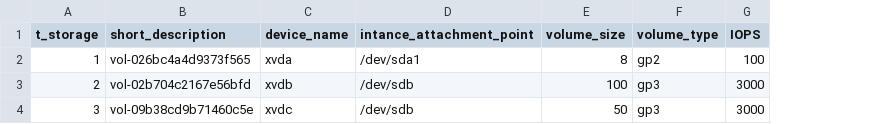
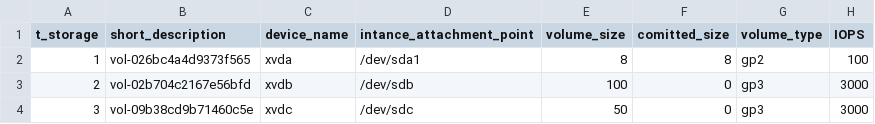
Before and after one commit to TCS2211194M1/Antares_project, a CSV file: tablas/t_storage.csv, drawn as a sheet; only a part is shown; the diff names each change by its address in the sheet, - before the commit and + after, or states it on an @@ line.

Commit message:
Update t_storage.csv

```diff
--- a/tablas/t_storage.csv
+++ b/tablas/t_storage.csv
+column F (comitted_size), rows 2-4: 8 | 0 | 0
-D4 (intance_attachment_point): /dev/sdb
+D4 (intance_attachment_point): /dev/sdc
```
